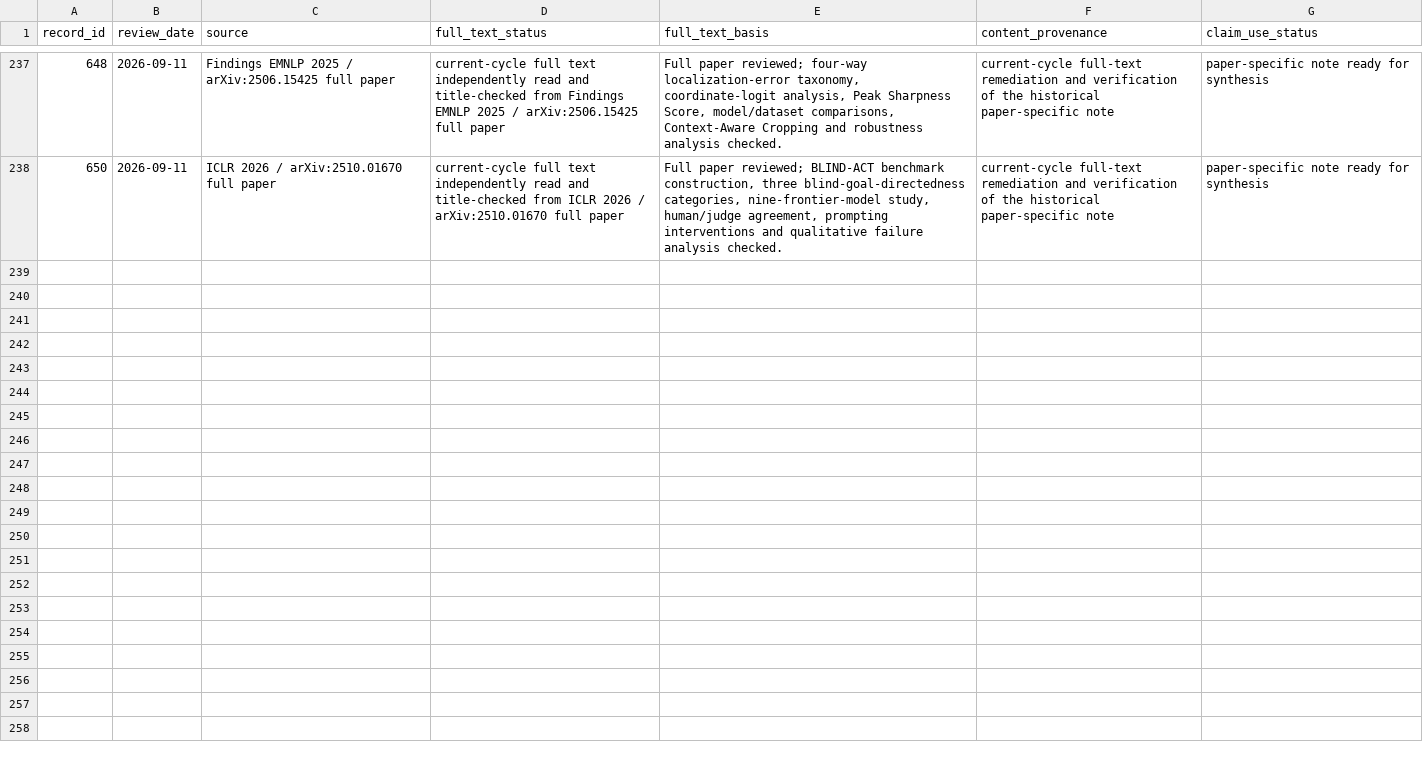
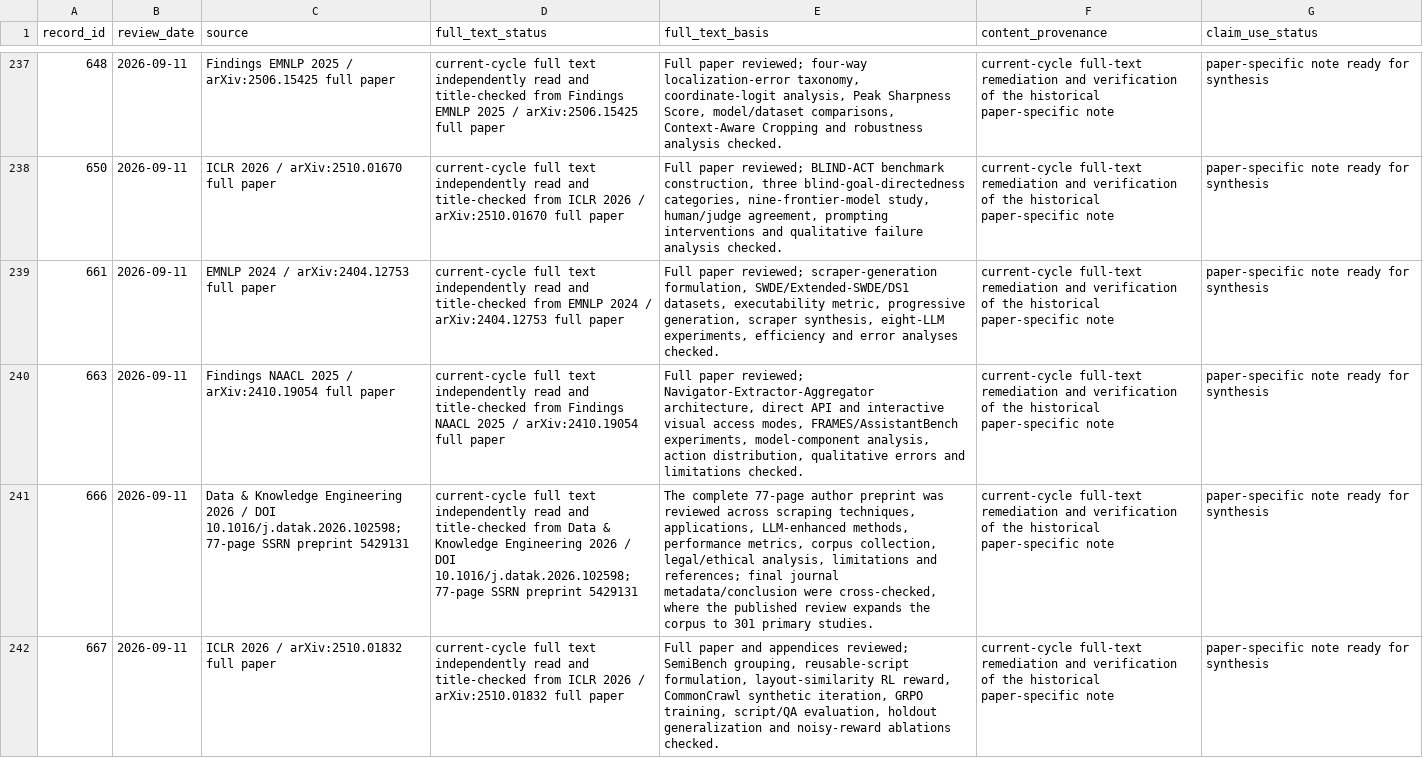
Before and after one commit to khayoubIsmail/llm-web-agents-survey-evidence, a CSV file: data/a1_fulltext_rechecks.csv, drawn as a sheet; only a part is shown, gaps mark what is left out; the diff covers the shown part only; the diff names each change by its address in the sheet, - before the commit and + after, or states it on an @@ line.

```diff
--- a/data/a1_fulltext_rechecks.csv
+++ b/data/a1_fulltext_rechecks.csv
+row 239: 661 | 2026-09-11 | EMNLP 2024 / arXiv:2404.12753 full paper | current-cycle full text independently read and title-checked from EMNLP 2024 / arXiv:2404.12753 full paper | Full paper reviewed; scraper-generation formulation, SWDE/Extended-SWDE/DS1 datasets, executability metric, progressive generation, scraper synthesis, eight-LLM experiments, efficiency and error analyses checked. | current-cycle full-text remediation and verification of the historical paper-specific note | paper-specific note ready for synthesis
+row 240: 663 | 2026-09-11 | Findings NAACL 2025 / arXiv:2410.19054 full paper | current-cycle full text independently read and title-checked from Findings NAACL 2025 / arXiv:2410.19054 full paper | Full paper reviewed; Navigator-Extractor-Aggregator architecture, direct API and interactive visual access modes, FRAMES/AssistantBench experiments, model-component analysis, action distribution, qualitative errors and limitations checked. | current-cycle full-text remediation and verification of the historical paper-specific note | paper-specific note ready for synthesis
+row 241: 666 | 2026-09-11 | Data & Knowledge Engineering 2026 / DOI 10.1016/j.datak.2026.102598; 77-page SSRN preprint 5429131 | current-cycle full text independently read and title-checked from Data & Knowledge Engineering 2026 / DOI 10.1016/j.datak.2026.102598; 77-page SSRN preprint 5429131 | The complete 77-page author preprint was reviewed across scraping techniques, applications, LLM-enhanced methods, performance metrics, corpus collection, legal/ethical analysis, limitations and references; final journal metadata/conclusion were cross-checked, where the published review expands the corpus to 301 primary studies. | current-cycle full-text remediation and verification of the historical paper-specific note | paper-specific note ready for synthesis
+row 242: 667 | 2026-09-11 | ICLR 2026 / arXiv:2510.01832 full paper | current-cycle full text independently read and title-checked from ICLR 2026 / arXiv:2510.01832 full paper | Full paper and appendices reviewed; SemiBench grouping, reusable-script formulation, layout-similarity RL reward, CommonCrawl synthetic iteration, GRPO training, script/QA evaluation, holdout generalization and noisy-reward ablations checked. | current-cycle full-text remediation and verification of the historical paper-specific note | paper-specific note ready for synthesis
```
Also changed, not shown: 3 added rows elsewhere in this file, data/a1_live_note_audit.csv, data/paper_note_audit.csv, 9 other files.
